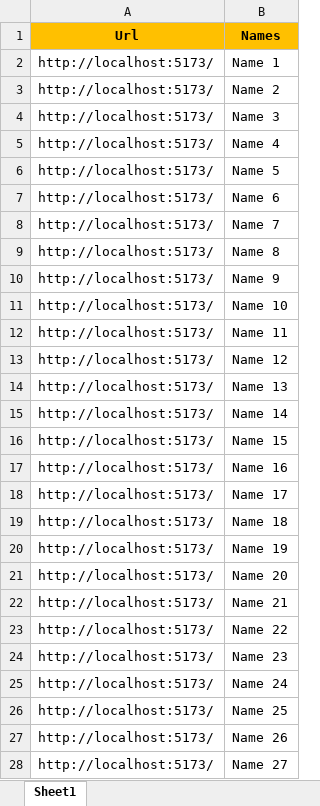
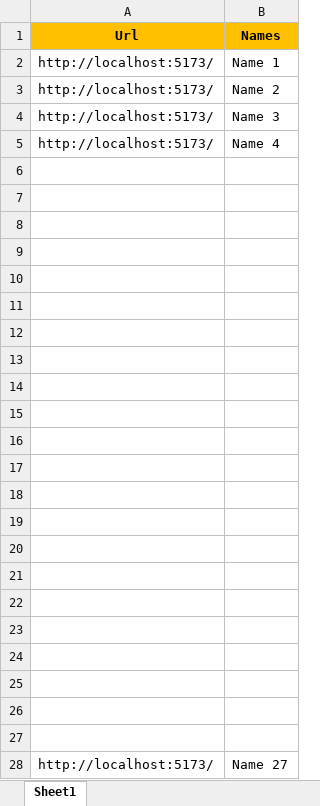
Before and after one commit to Deepak-gusaiwal/js-text-submission-bot, an Excel workbook: name.xlsx, sheet Sheet1, drawn as a sheet; values as stored, in another font and other column widths than the file's, no borders; the diff names each change by its address in the sheet, - before the commit and + after, or states it on an @@ line.

Commit message:
try to generate new updated excel but get failed

```diff
--- a/name.xlsx (sheet Sheet1)
+++ b/name.xlsx (sheet Sheet1)
-row 6: http://localhost:5173/ | Name 5
+row 6: (empty)
-row 7: http://localhost:5173/ | Name 6
+row 7: (empty)
-row 8: http://localhost:5173/ | Name 7
+row 8: (empty)
-row 9: http://localhost:5173/ | Name 8
+row 9: (empty)
-row 10: http://localhost:5173/ | Name 9
+row 10: (empty)
-row 11: http://localhost:5173/ | Name 10
+row 11: (empty)
-row 12: http://localhost:5173/ | Name 11
+row 12: (empty)
-row 13: http://localhost:5173/ | Name 12
+row 13: (empty)
-row 14: http://localhost:5173/ | Name 13
+row 14: (empty)
-row 15: http://localhost:5173/ | Name 14
+row 15: (empty)
-row 16: http://localhost:5173/ | Name 15
+row 16: (empty)
-row 17: http://localhost:5173/ | Name 16
+row 17: (empty)
-row 18: http://localhost:5173/ | Name 17
+row 18: (empty)
-row 19: http://localhost:5173/ | Name 18
+row 19: (empty)
-row 20: http://localhost:5173/ | Name 19
+row 20: (empty)
-row 21: http://localhost:5173/ | Name 20
+row 21: (empty)
-row 22: http://localhost:5173/ | Name 21
+row 22: (empty)
-row 23: http://localhost:5173/ | Name 22
+row 23: (empty)
-row 24: http://localhost:5173/ | Name 23
+row 24: (empty)
-row 25: http://localhost:5173/ | Name 24
+row 25: (empty)
-row 26: http://localhost:5173/ | Name 25
+row 26: (empty)
-row 27: http://localhost:5173/ | Name 26
+row 27: (empty)
```
Also changed, not shown: 3 other files.
